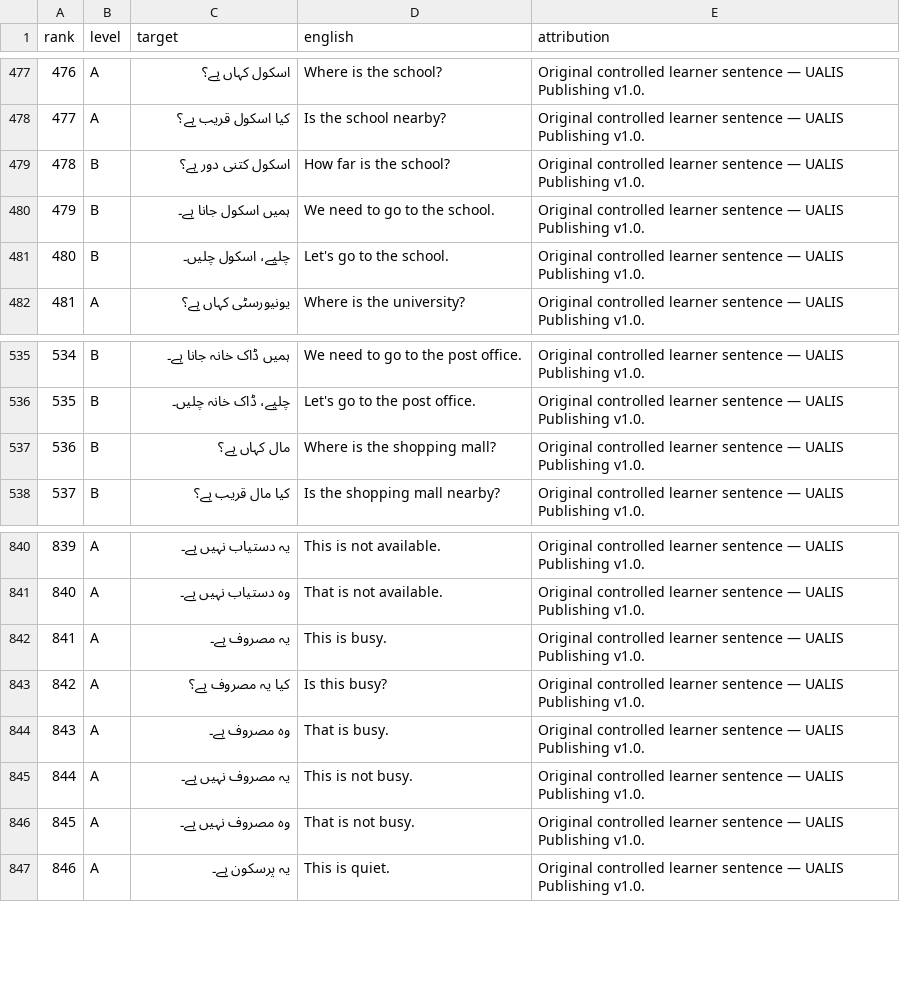
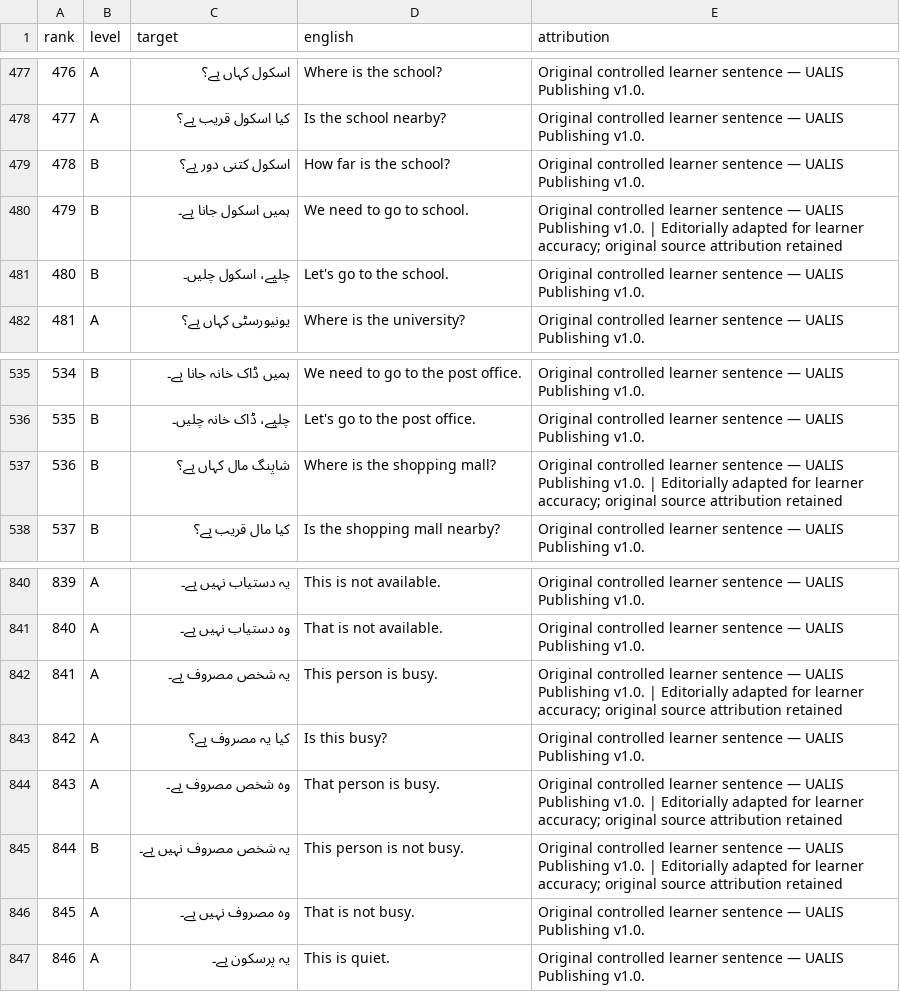
Before and after one commit to ualispublishing/learning, a CSV file: completed/languages/workbooks/v1.0/urdu/urdu_sentence_bank_1000.csv, drawn as a sheet; only a part is shown, gaps mark what is left out.

```diff
--- a/completed/languages/workbooks/v1.0/urdu/urdu_sentence_bank_1000.csv
+++ b/completed/languages/workbooks/v1.0/urdu/urdu_sentence_bank_1000.csv
@@ -479,3 +479,3 @@
 478,B,اسکول کتنی دور ہے؟,How far is the school?,Original controlled learner sentence — UALIS Publishing v1.0.
-479,B,ہمیں اسکول جانا ہے۔,We need to go to the school.,Original controlled learner sentence — UALIS Publishing v1.0.
+479,B,ہمیں اسکول جانا ہے۔,We need to go to school.,Original controlled learner sentence — UALIS Publishing v1.0. | Editorially adapted for learner accuracy; original source attribution retained
 480,B,چلیے، اسکول چلیں۔,Let's go to the school.,Original controlled learner sentence — UALIS Publishing v1.0.
@@ -536,3 +536,3 @@
 535,B,چلیے، ڈاک خانہ چلیں۔,Let's go to the post office.,Original controlled learner sentence — UALIS Publishing v1.0.
-536,B,مال کہاں ہے؟,Where is the shopping mall?,Original controlled learner sentence — UALIS Publishing v1.0.
+536,B,شاپنگ مال کہاں ہے؟,Where is the shopping mall?,Original controlled learner sentence — UALIS Publishing v1.0. | Editorially adapted for learner accuracy; original source attribution retained
 537,B,کیا مال قریب ہے؟,Is the shopping mall nearby?,Original controlled learner sentence — UALIS Publishing v1.0.
@@ -841,6 +841,6 @@
 840,A,وہ دستیاب نہیں ہے۔,That is not available.,Original controlled learner sentence — UALIS Publishing v1.0.
-841,A,یہ مصروف ہے۔,This is busy.,Original controlled learner sentence — UALIS Publishing v1.0.
+841,A,یہ شخص مصروف ہے۔,This person is busy.,Original controlled learner sentence — UALIS Publishing v1.0. | Editorially adapted for learner accuracy; original source attribution retained
 842,A,کیا یہ مصروف ہے؟,Is this busy?,Original controlled learner sentence — UALIS Publishing v1.0.
-843,A,وہ مصروف ہے۔,That is busy.,Original controlled learner sentence — UALIS Publishing v1.0.
-844,A,یہ مصروف نہیں ہے۔,This is not busy.,Original controlled learner sentence — UALIS Publishing v1.0.
+843,A,وہ شخص مصروف ہے۔,That person is busy.,Original controlled learner sentence — UALIS Publishing v1.0. | Editorially adapted for learner accuracy; original source attribution retained
+844,B,یہ شخص مصروف نہیں ہے۔,This person is not busy.,Original controlled learner sentence — UALIS Publishing v1.0. | Editorially adapted for learner accuracy; original source attribution retained
 845,A,وہ مصروف نہیں ہے۔,That is not busy.,Original controlled learner sentence — UALIS Publishing v1.0.
```
Also changed, not shown: completed/languages/workbooks/v1.0/arabic/arabic_sentence_bank_1000.csv, completed/languages/workbooks/v1.0/french/french_sentence_bank_1000.csv, 53 other files.
